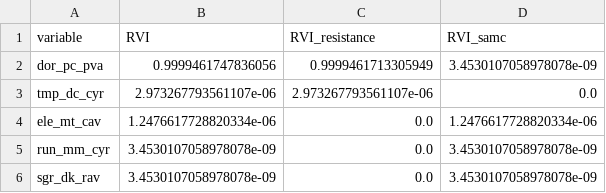
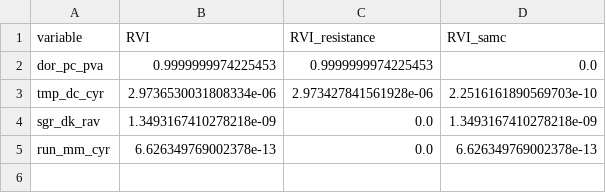
Before and after one commit to tkchafin/resistnet, a TSV file: src/resistnet/data/example_output/nmt.jointImportance.tsv, drawn as a sheet.

```diff
--- a/src/resistnet/data/example_output/nmt.jointImportance.tsv
+++ b/src/resistnet/data/example_output/nmt.jointImportance.tsv
@@ -1,6 +1,5 @@
 variable	RVI	RVI_resistance	RVI_samc
-dor_pc_pva	0.9999461747836056	0.9999461713305949	3.4530107058978078e-09
-tmp_dc_cyr	2.973267793561107e-06	2.973267793561107e-06	0.0
-ele_mt_cav	1.2476617728820334e-06	0.0	1.2476617728820334e-06
-run_mm_cyr	3.4530107058978078e-09	0.0	3.4530107058978078e-09
-sgr_dk_rav	3.4530107058978078e-09	0.0	3.4530107058978078e-09
+dor_pc_pva	0.9999999974225453	0.9999999974225453	0.0
+tmp_dc_cyr	2.9736530031808334e-06	2.973427841561928e-06	2.2516161890569703e-10
+sgr_dk_rav	1.3493167410278218e-09	0.0	1.3493167410278218e-09
+run_mm_cyr	6.626349769002378e-13	0.0	6.626349769002378e-13
```
Also changed, not shown: src/resistnet/data/example_output/nmt.modelComparison.tsv, src/resistnet/data/example_output/samc/nmt.Model-Average.CFPTMatrix.tsv, 40 other files.
